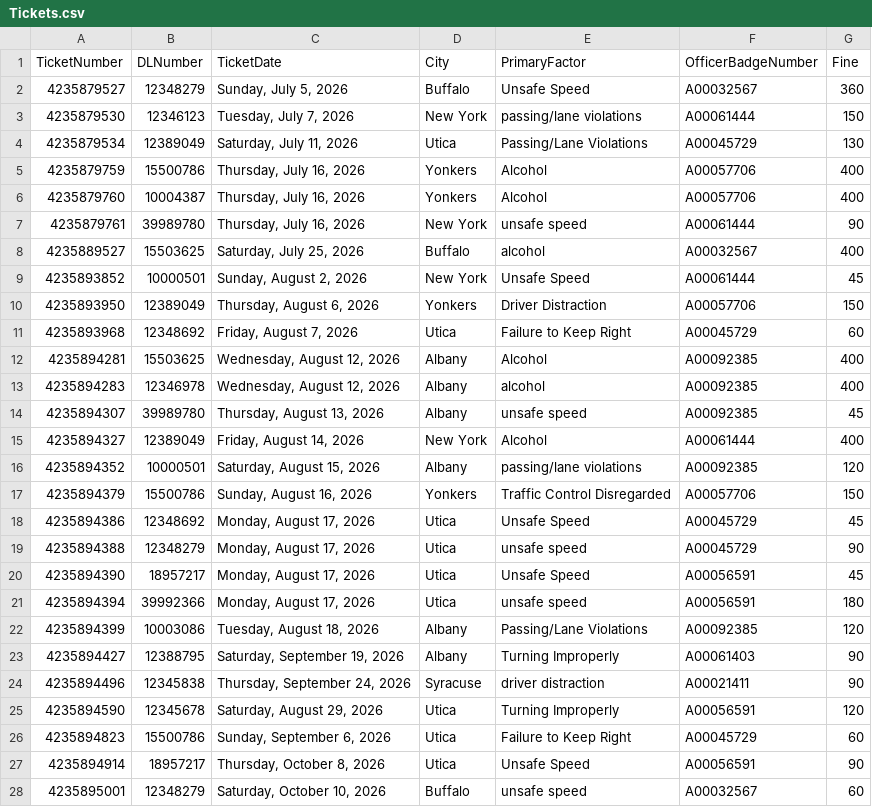
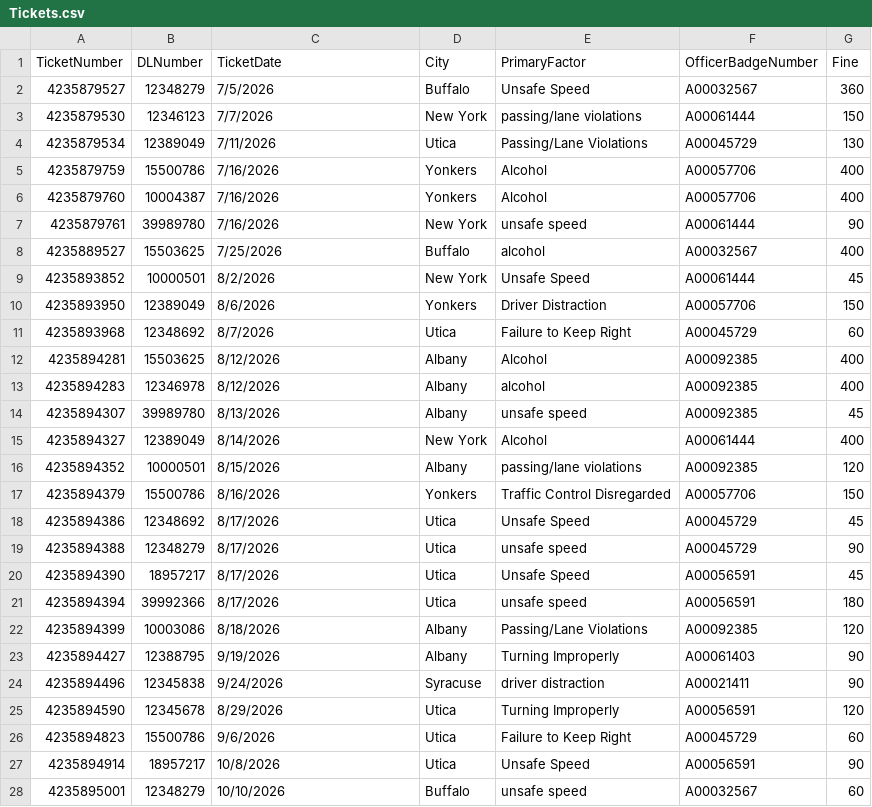
Before and after one commit to SueMcMetzger/MIS_Data, a CSV file: Tickets.csv, drawn as a sheet; only a part is shown; the diff covers the shown part only.

Commit message:
Add files via upload

```diff
--- a/Tickets.csv
+++ b/Tickets.csv
@@ -1,28 +1,28 @@
 TicketNumber,DLNumber,TicketDate,City,PrimaryFactor,OfficerBadgeNumber,Fine
-4235879527,12348279,"Sunday, July 5, 2026",Buffalo,Unsafe Speed,A00032567,360
-4235879530,12346123,"Tuesday, July 7, 2026",New York,passing/lane violations,A00061444,150
-4235879534,12389049,"Saturday, July 11, 2026",Utica,Passing/Lane Violations,A00045729,130
-4235879759,15500786,"Thursday, July 16, 2026",Yonkers,Alcohol,A00057706,400
-4235879760,10004387,"Thursday, July 16, 2026",Yonkers,Alcohol,A00057706,400
-4235879761,39989780,"Thursday, July 16, 2026",New York,unsafe speed,A00061444,90
-4235889527,15503625,"Saturday, July 25, 2026",Buffalo,alcohol,A00032567,400
-4235893852,10000501,"Sunday, August 2, 2026",New York,Unsafe Speed,A00061444,45
-4235893950,12389049,"Thursday, August 6, 2026",Yonkers,Driver Distraction,A00057706,150
-4235893968,12348692,"Friday, August 7, 2026",Utica,Failure to Keep Right,A00045729,60
-4235894281,15503625,"Wednesday, August 12, 2026",Albany,Alcohol,A00092385,400
-4235894283,12346978,"Wednesday, August 12, 2026",Albany,alcohol,A00092385,400
-4235894307,39989780,"Thursday, August 13, 2026",Albany,unsafe speed,A00092385,45
-4235894327,12389049,"Friday, August 14, 2026",New York,Alcohol,A00061444,400
-4235894352,10000501,"Saturday, August 15, 2026",Albany,passing/lane violations,A00092385,120
-4235894379,15500786,"Sunday, August 16, 2026",Yonkers,Traffic Control Disregarded,A00057706,150
-4235894386,12348692,"Monday, August 17, 2026",Utica,Unsafe Speed,A00045729,45
-4235894388,12348279,"Monday, August 17, 2026",Utica,unsafe speed,A00045729,90
-4235894390,18957217,"Monday, August 17, 2026",Utica,Unsafe Speed,A00056591,45
-4235894394,39992366,"Monday, August 17, 2026",Utica,unsafe speed,A00056591,180
-4235894399,10003086,"Tuesday, August 18, 2026",Albany,Passing/Lane Violations,A00092385,120
-4235894427,12388795,"Saturday, September 19, 2026",Albany,Turning Improperly,A00061403,90
-4235894496,12345838,"Thursday, September 24, 2026",Syracuse,driver distraction,A00021411,90
-4235894590,12345678,"Saturday, August 29, 2026",Utica,Turning Improperly,A00056591,120
-4235894823,15500786,"Sunday, September 6, 2026",Utica,Failure to Keep Right,A00045729,60
-4235894914,18957217,"Thursday, October 8, 2026",Utica,Unsafe Speed,A00056591,90
-4235895001,12348279,"Saturday, October 10, 2026",Buffalo,unsafe speed,A00032567,60
+4235879527,12348279,7/5/2026,Buffalo,Unsafe Speed,A00032567,360
+4235879530,12346123,7/7/2026,New York,passing/lane violations,A00061444,150
+4235879534,12389049,7/11/2026,Utica,Passing/Lane Violations,A00045729,130
+4235879759,15500786,7/16/2026,Yonkers,Alcohol,A00057706,400
+4235879760,10004387,7/16/2026,Yonkers,Alcohol,A00057706,400
+4235879761,39989780,7/16/2026,New York,unsafe speed,A00061444,90
+4235889527,15503625,7/25/2026,Buffalo,alcohol,A00032567,400
+4235893852,10000501,8/2/2026,New York,Unsafe Speed,A00061444,45
+4235893950,12389049,8/6/2026,Yonkers,Driver Distraction,A00057706,150
+4235893968,12348692,8/7/2026,Utica,Failure to Keep Right,A00045729,60
+4235894281,15503625,8/12/2026,Albany,Alcohol,A00092385,400
+4235894283,12346978,8/12/2026,Albany,alcohol,A00092385,400
+4235894307,39989780,8/13/2026,Albany,unsafe speed,A00092385,45
+4235894327,12389049,8/14/2026,New York,Alcohol,A00061444,400
+4235894352,10000501,8/15/2026,Albany,passing/lane violations,A00092385,120
+4235894379,15500786,8/16/2026,Yonkers,Traffic Control Disregarded,A00057706,150
+4235894386,12348692,8/17/2026,Utica,Unsafe Speed,A00045729,45
+4235894388,12348279,8/17/2026,Utica,unsafe speed,A00045729,90
+4235894390,18957217,8/17/2026,Utica,Unsafe Speed,A00056591,45
+4235894394,39992366,8/17/2026,Utica,unsafe speed,A00056591,180
+4235894399,10003086,8/18/2026,Albany,Passing/Lane Violations,A00092385,120
+4235894427,12388795,9/19/2026,Albany,Turning Improperly,A00061403,90
+4235894496,12345838,9/24/2026,Syracuse,driver distraction,A00021411,90
+4235894590,12345678,8/29/2026,Utica,Turning Improperly,A00056591,120
+4235894823,15500786,9/6/2026,Utica,Failure to Keep Right,A00045729,60
+4235894914,18957217,10/8/2026,Utica,Unsafe Speed,A00056591,90
+4235895001,12348279,10/10/2026,Buffalo,unsafe speed,A00032567,60
```
Also changed, not shown: 11 edited cells elsewhere in this file.
